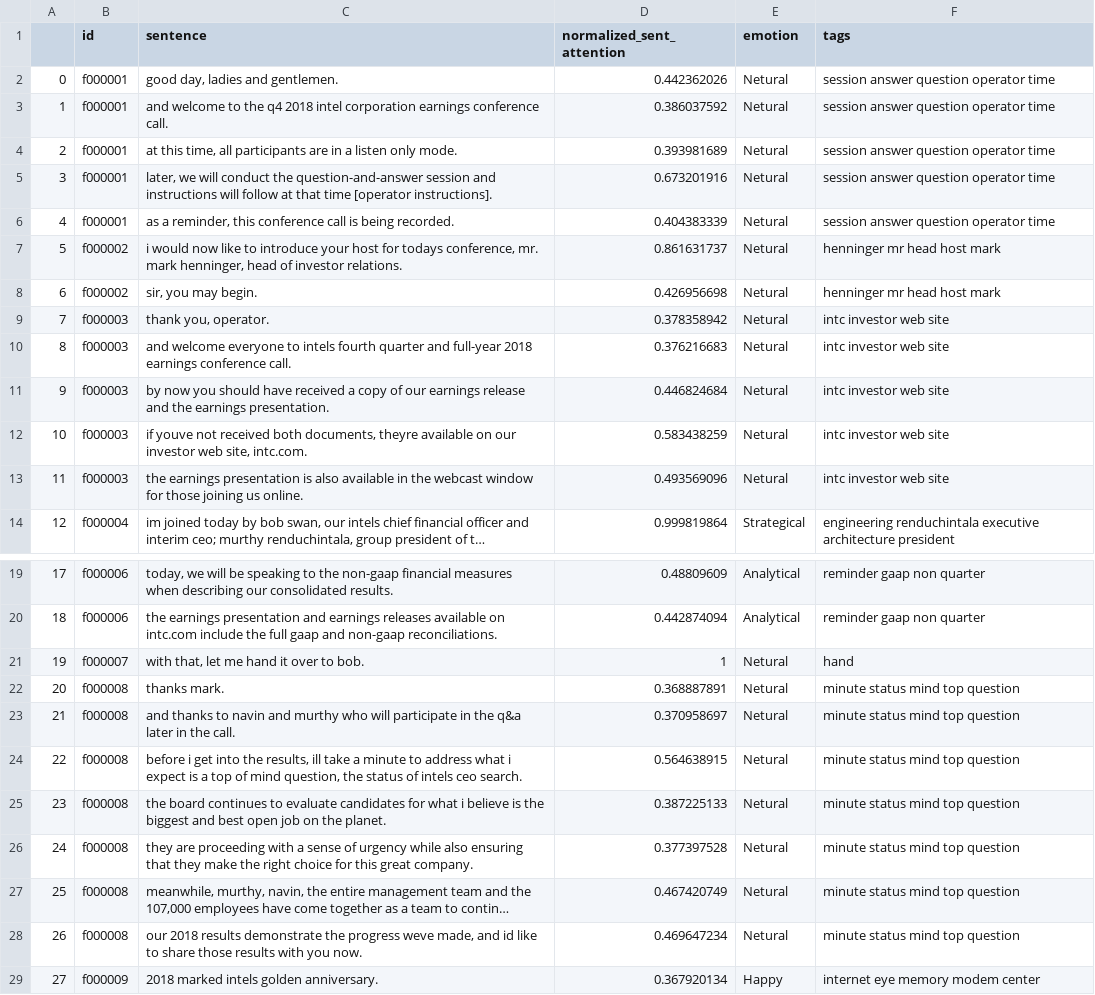
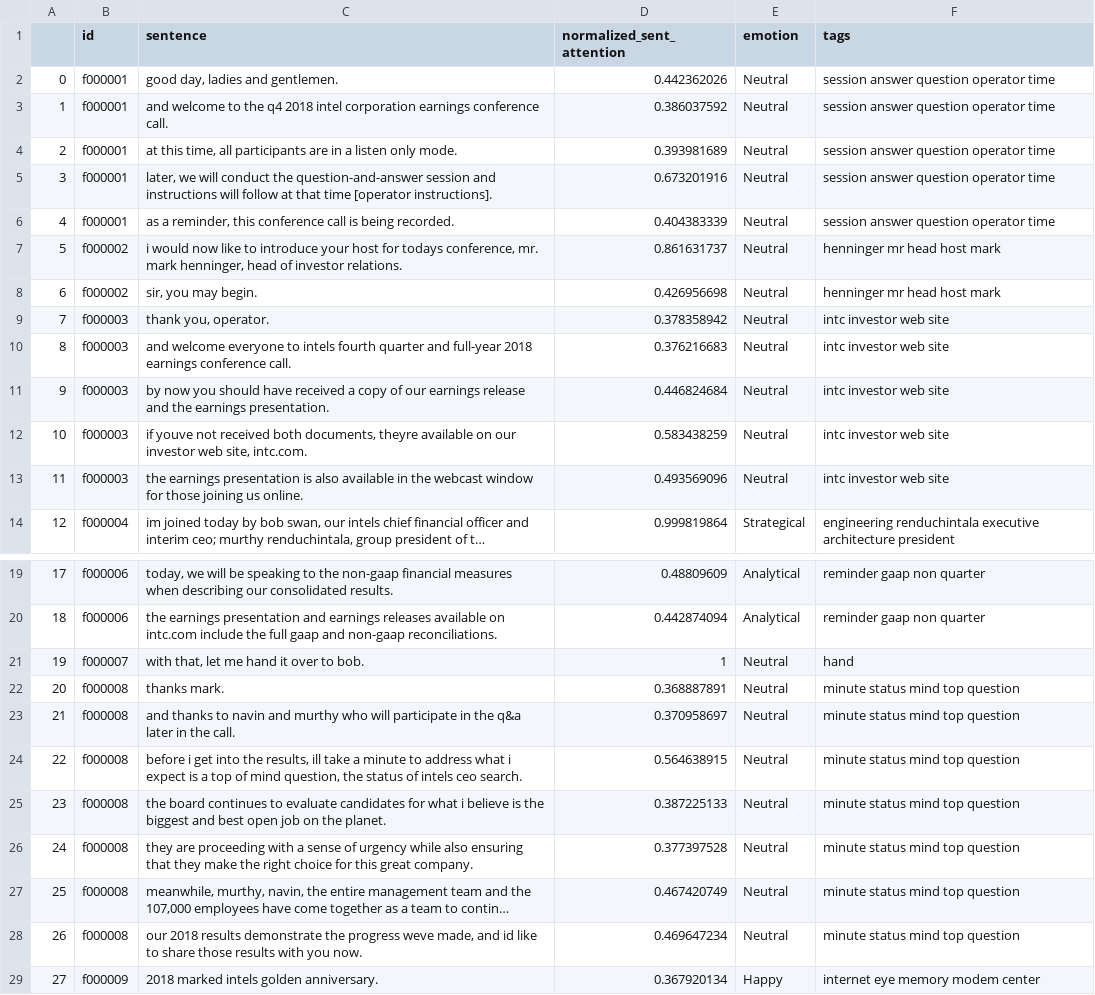
Before and after one commit to daltonfury42/EarningsCall, a CSV file: backend/data/attention_tags/4235508.csv, drawn as a sheet; only a part is shown, gaps mark what is left out; long unchanged cells end in …; the diff covers the shown part only; the diff names each change by its address in the sheet, - before the commit and + after, or states it on an @@ line.

```diff
--- a/backend/data/attention_tags/4235508.csv
+++ b/backend/data/attention_tags/4235508.csv
-E2:E13 (emotion): Netural
+E2:E13 (emotion): Neutral
-E21:E28 (emotion): Netural
+E21:E28 (emotion): Neutral
```
Also changed, not shown: 7 edited cells elsewhere in this file, backend/data/attention_tags/4235146.csv, backend/data/attention_tags/4235526.csv, 4 other files.
